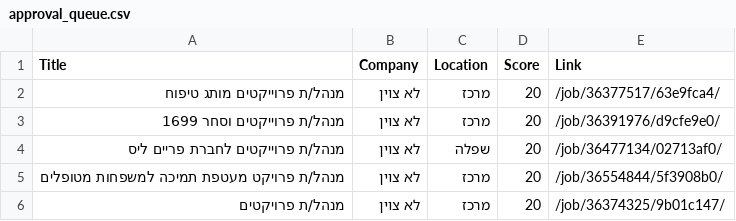
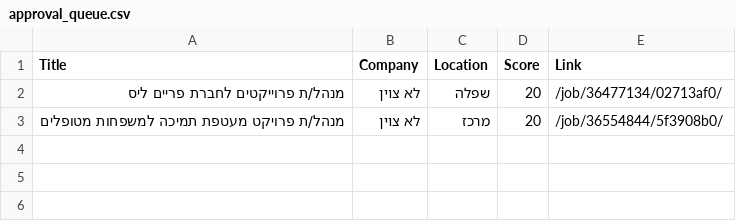
Before and after one commit to itamarw26-ctrl/agent-job, a CSV file: output/approval_queue.csv, drawn as a sheet.

```diff
--- a/output/approval_queue.csv
+++ b/output/approval_queue.csv
@@ -1,6 +1,3 @@
 Title,Company,Location,Score,Link
-מנהל/ת פרוייקטים מותג טיפוח,לא צוין,מרכז,20,/job/36377517/63e9fca4/
-מנהל/ת פרוייקטים וסחר 1699,לא צוין,מרכז,20,/job/36391976/d9cfe9e0/
 מנהל/ת פרוייקטים לחברת פריים ליס,לא צוין,שפלה,20,/job/36477134/02713af0/
 מנהל/ת פרויקט מעטפת תמיכה למשפחות מטופלים,לא צוין,מרכז,20,/job/36554844/5f3908b0/
-מנהל/ת פרויקטים,לא צוין,מרכז,20,/job/36374325/9b01c147/
```
